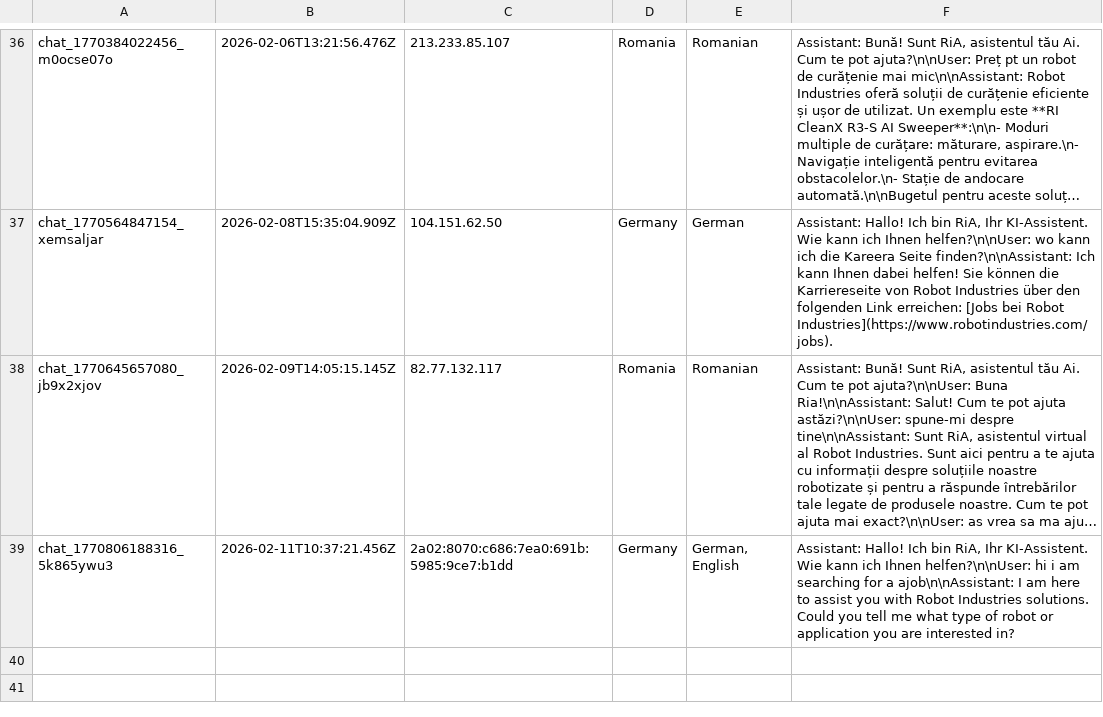
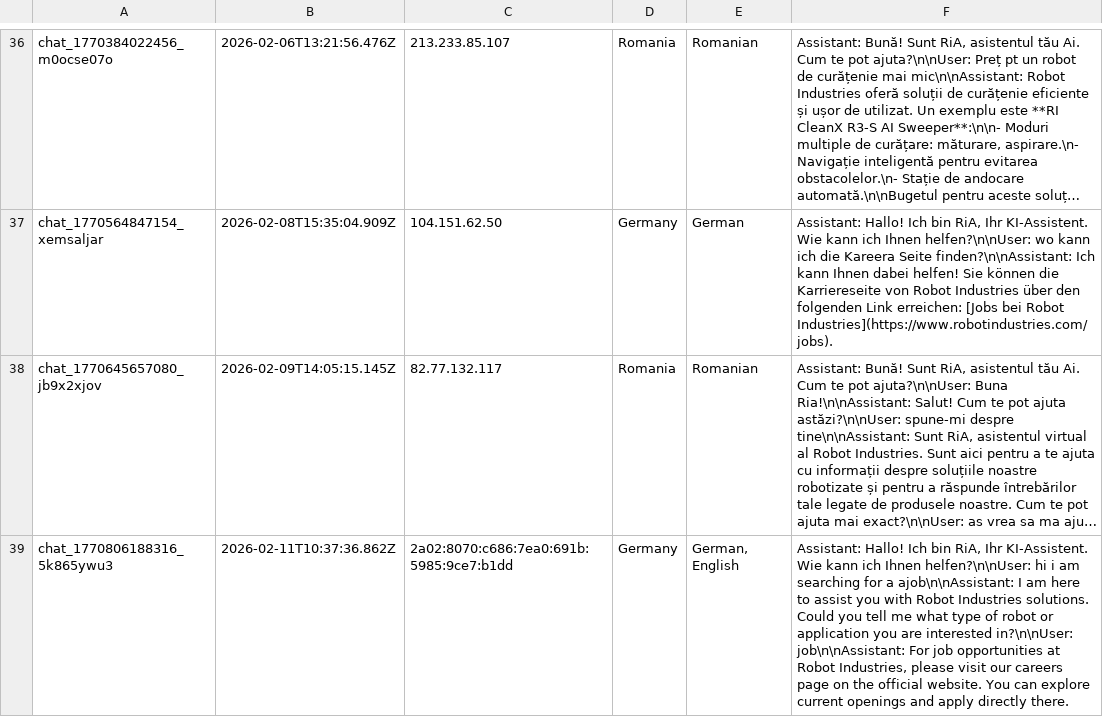
Before and after one commit to RaresC24/chatbot, a CSV file: conversations.csv, drawn as a sheet; only a part is shown, gaps mark what is left out; long unchanged cells end in …; the diff names each change by its address in the sheet, - before the commit and + after, or states it on an @@ line.

Commit message:
Log conversation chat_1770806188316_5k865ywu3

```diff
--- a/conversations.csv
+++ b/conversations.csv
-B39: 2026-02-11T10:37:21.456Z
+B39: 2026-02-11T10:37:36.862Z
-F39: …are interested in?
+F39: …are interested in?\n\nUser: job\n\nAssistant: For job opportunities at Robot Industries, please visit our careers page on the official website. You can explore current openings and apply directly there.
```
